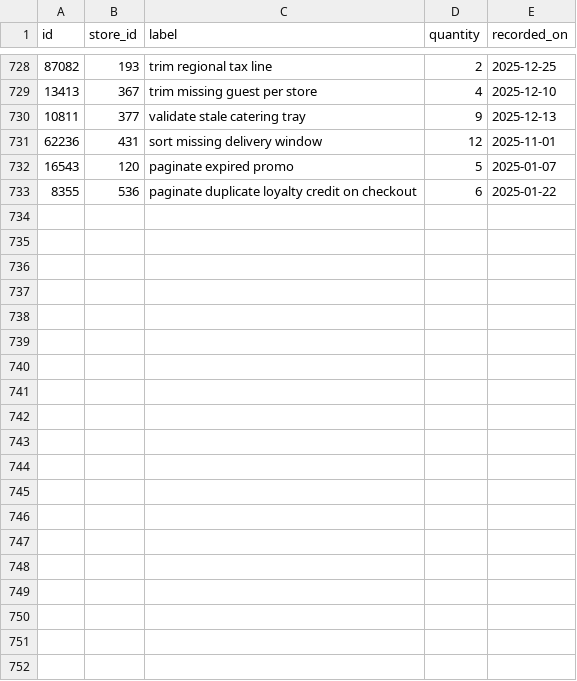
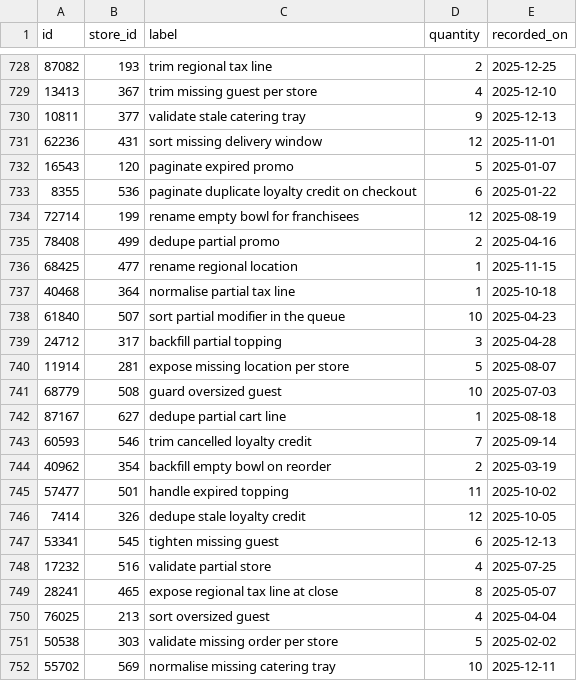
Before and after one commit to wwtdigital/copperpot-pricing-pipeline, a CSV file: seeds/generated/pricing_rows.csv, drawn as a sheet; only a part is shown, gaps mark what is left out; the diff covers the shown part only; the diff names each change by its address in the sheet, - before the commit and + after, or states it on an @@ line.

Commit message:
test(pricing): handle edge case

```diff
--- a/seeds/generated/pricing_rows.csv
+++ b/seeds/generated/pricing_rows.csv
+row 734: 72714 | 199 | rename empty bowl for franchisees | 12 | 2025-08-19
+row 735: 78408 | 499 | dedupe partial promo | 2 | 2025-04-16
+row 736: 68425 | 477 | rename regional location | 1 | 2025-11-15
+row 737: 40468 | 364 | normalise partial tax line | 1 | 2025-10-18
+row 738: 61840 | 507 | sort partial modifier in the queue | 10 | 2025-04-23
+row 739: 24712 | 317 | backfill partial topping | 3 | 2025-04-28
+row 740: 11914 | 281 | expose missing location per store | 5 | 2025-08-07
+row 741: 68779 | 508 | guard oversized guest | 10 | 2025-07-03
+row 742: 87167 | 627 | dedupe partial cart line | 1 | 2025-08-18
+row 743: 60593 | 546 | trim cancelled loyalty credit | 7 | 2025-09-14
+row 744: 40962 | 354 | backfill empty bowl on reorder | 2 | 2025-03-19
+row 745: 57477 | 501 | handle expired topping | 11 | 2025-10-02
+row 746: 7414 | 326 | dedupe stale loyalty credit | 12 | 2025-10-05
+row 747: 53341 | 545 | tighten missing guest | 6 | 2025-12-13
+row 748: 17232 | 516 | validate partial store | 4 | 2025-07-25
+row 749: 28241 | 465 | expose regional tax line at close | 8 | 2025-05-07
+row 750: 76025 | 213 | sort oversized guest | 4 | 2025-04-04
+row 751: 50538 | 303 | validate missing order per store | 5 | 2025-02-02
+row 752: 55702 | 569 | normalise missing catering tray | 10 | 2025-12-11
```
Also changed, not shown: 9 added rows elsewhere in this file.
